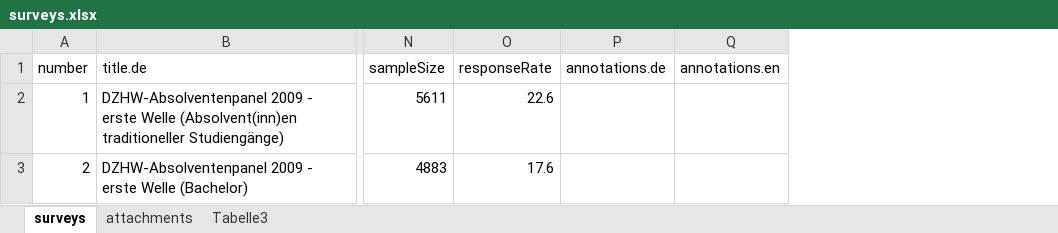
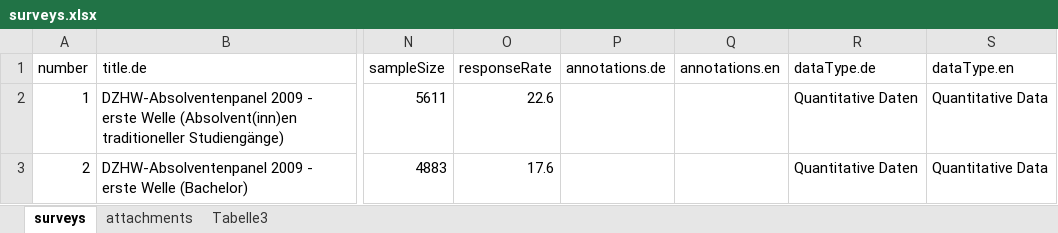
Before and after one commit to dzhw/gra2009-metadata, an Excel workbook: data/surveys/surveys.xlsx, sheet surveys, drawn as a sheet; only a part is shown, gaps mark what is left out; values as stored, in another font and other column widths than the file's, no borders; the diff names each change by its address in the sheet, - before the commit and + after, or states it on an @@ line.

Commit message:
add dataType to survey

```diff
--- a/data/surveys/surveys.xlsx (sheet surveys)
+++ b/data/surveys/surveys.xlsx (sheet surveys)
+column R (dataType.de), rows 2-3: Quantitative Daten | Quantitative Daten
+column S (dataType.en), rows 2-3: Quantitative Data | Quantitative Data
```
